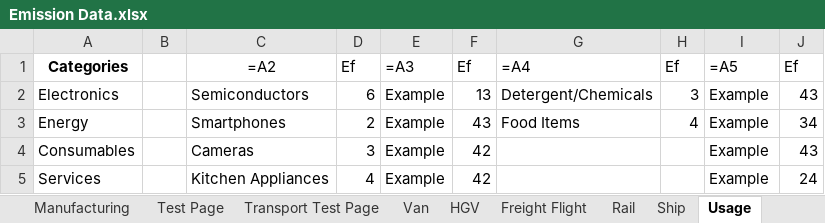
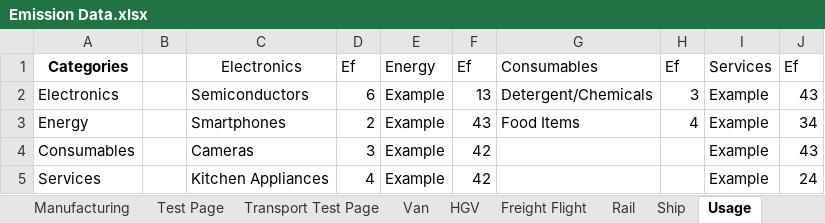
Before and after one commit to ECO-pi-app/fyp-eco-project, an Excel workbook: SPHERE/Emission Data.xlsx, sheet Usage, drawn as a sheet; values as stored, in another font and other column widths than the file's, no borders; formulas without a stored value are shown as written; the diff names each change by its address in the sheet, - before the commit and + after, or states it on an @@ line.

```diff
--- a/SPHERE/Emission Data.xlsx (sheet Usage)
+++ b/SPHERE/Emission Data.xlsx (sheet Usage)
-C1: =A2
+C1: Electronics
-E1: =A3
+E1: Energy
-G1: =A4
+G1: Consumables
-I1: =A5
+I1: Services
```
Also changed, not shown: sheet Transport WTT, sheet Data Sheet, sheet Materials, 1 other file.
